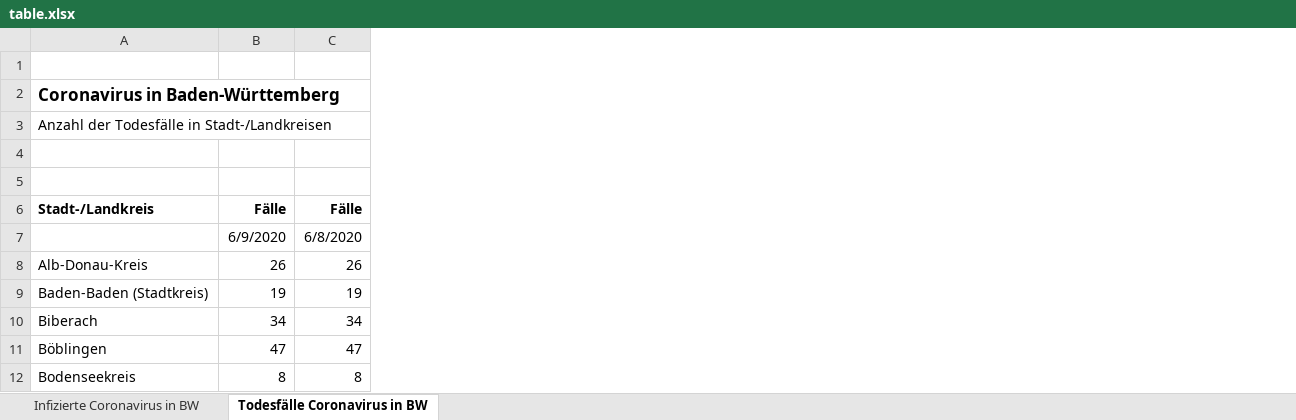
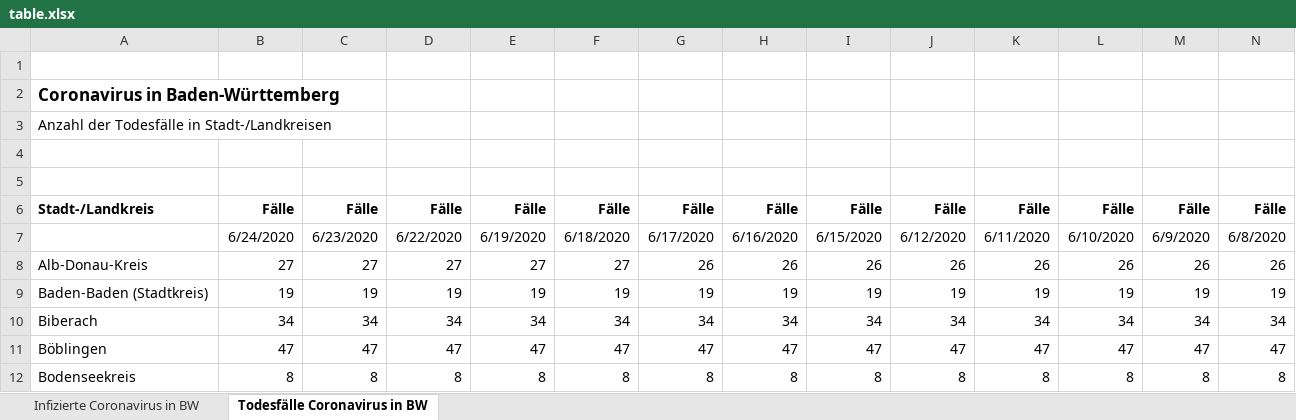
Before and after one commit to taufanardi/BW-corona-map, an Excel workbook: assets/table.xlsx, sheet Todesfälle Coronavirus in BW, drawn as a sheet; only a part is shown; values as stored, in another font and other column widths than the file's, no borders; the diff names each change by its address in the sheet, - before the commit and + after, or states it on an @@ line.

```diff
--- a/assets/table.xlsx (sheet Todesfälle Coronavirus in BW)
+++ b/assets/table.xlsx (sheet Todesfälle Coronavirus in BW)
+column B, rows 6-12: Fälle | 6/24/2020 | 27 | 19 | 34 | 47 | 8
+column C, rows 6-12: Fälle | 6/23/2020 | 27 | 19 | 34 | 47 | 8
+column D, rows 6-12: Fälle | 6/22/2020 | 27 | 19 | 34 | 47 | 8
+column E, rows 6-12: Fälle | 6/19/2020 | 27 | 19 | 34 | 47 | 8
+column F, rows 6-12: Fälle | 6/18/2020 | 27 | 19 | 34 | 47 | 8
+column G, rows 6-12: Fälle | 6/17/2020 | 26 | 19 | 34 | 47 | 8
+column H, rows 6-12: Fälle | 6/16/2020 | 26 | 19 | 34 | 47 | 8
+column I, rows 6-12: Fälle | 6/15/2020 | 26 | 19 | 34 | 47 | 8
+column J, rows 6-12: Fälle | 6/12/2020 | 26 | 19 | 34 | 47 | 8
+column K, rows 6-12: Fälle | 6/11/2020 | 26 | 19 | 34 | 47 | 8
+column L, rows 6-12: Fälle | 6/10/2020 | 26 | 19 | 34 | 47 | 8
```
Also changed, not shown: sheet Infizierte Coronavirus in BW, formulas that keep their value, 2 other files.
